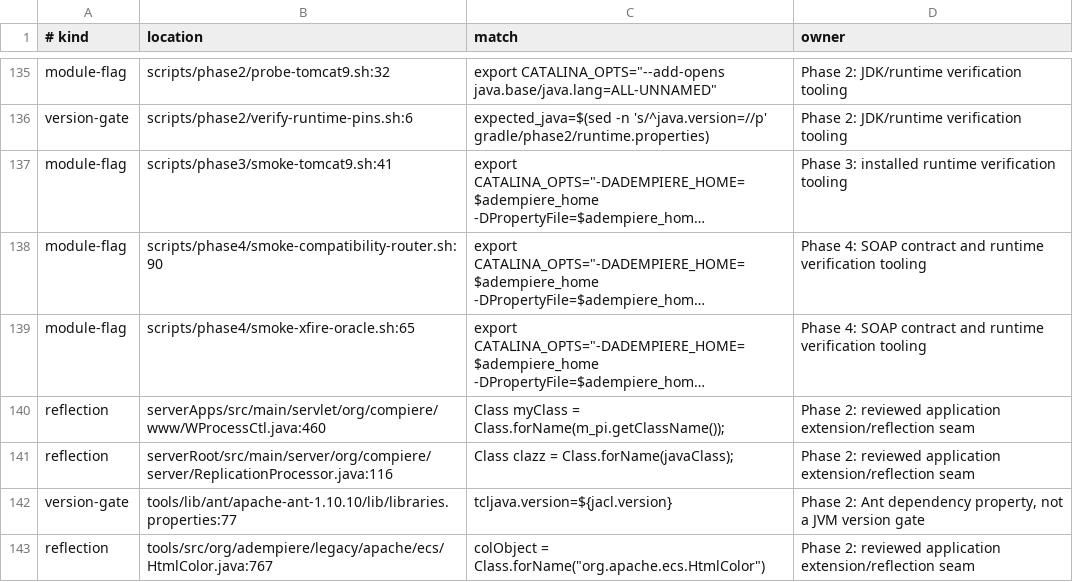
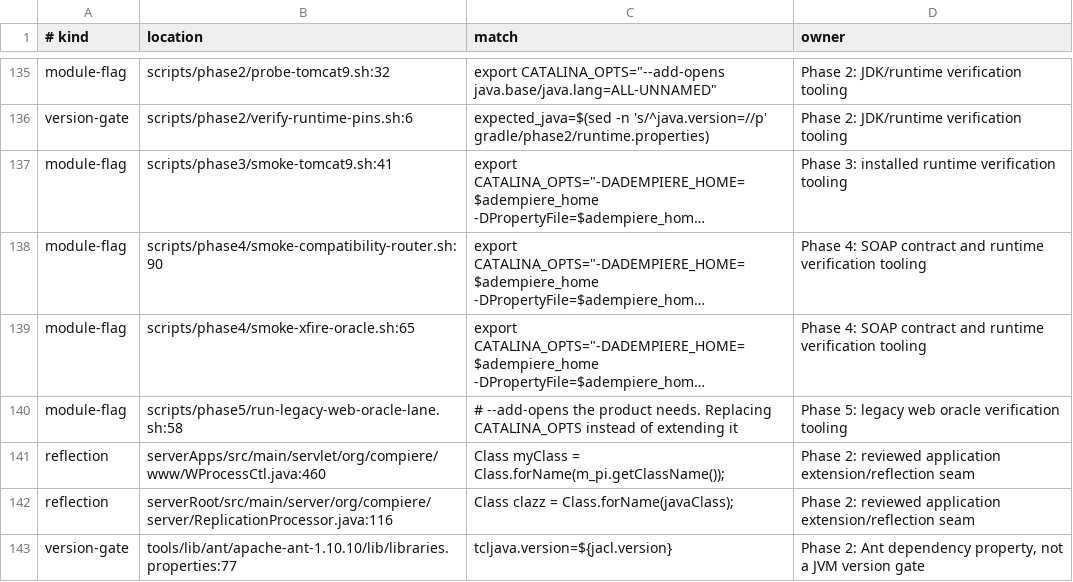
Before and after one commit to samqbush/adempiere2, a TSV file: gradle/phase2/jdk-internals.tsv, drawn as a sheet; only a part is shown, gaps mark what is left out; the shorter side is filled out with more unchanged rows; long unchanged cells end in …; the diff names each change by its address in the sheet, - before the commit and + after, or states it on an @@ line.

```diff
--- a/gradle/phase2/jdk-internals.tsv
+++ b/gradle/phase2/jdk-internals.tsv
+row 140: module-flag | scripts/phase5/run-legacy-web-oracle-lane.sh:58 | # --add-opens the product needs. Replacing CATALINA_OPTS instead of extending it | Phase 5: legacy web oracle verification tooling
```
Also changed, not shown: 2 other files.
